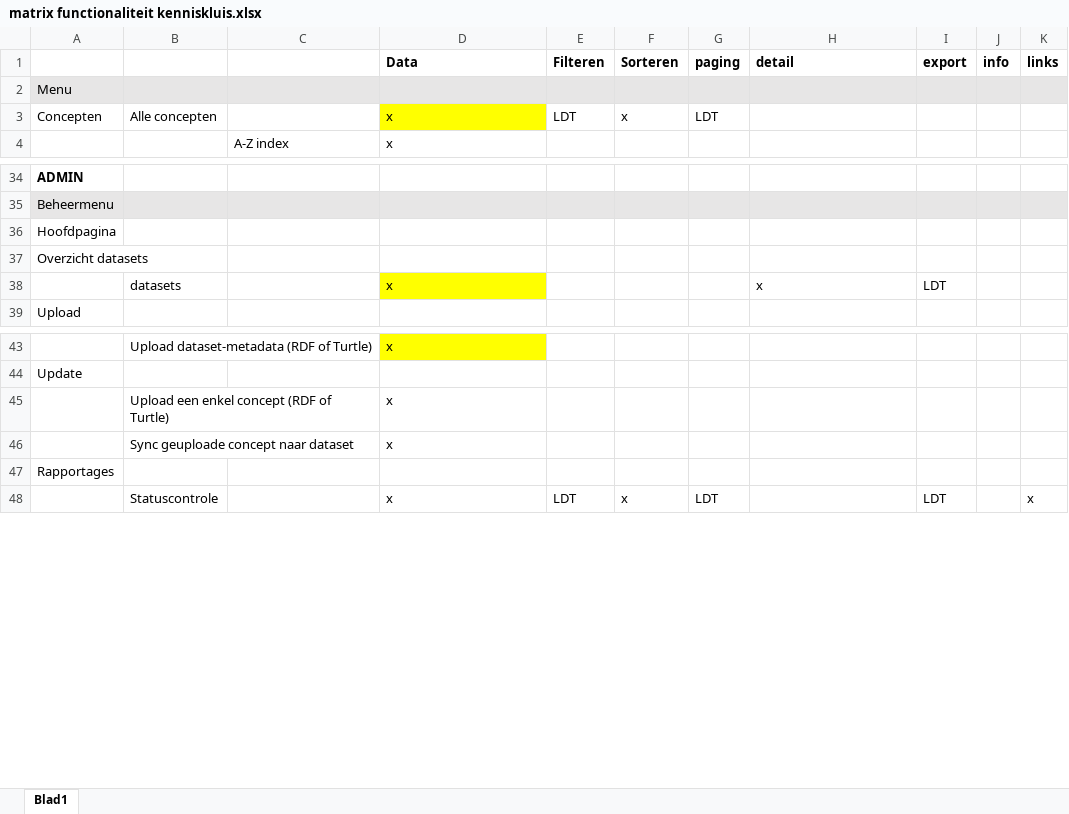
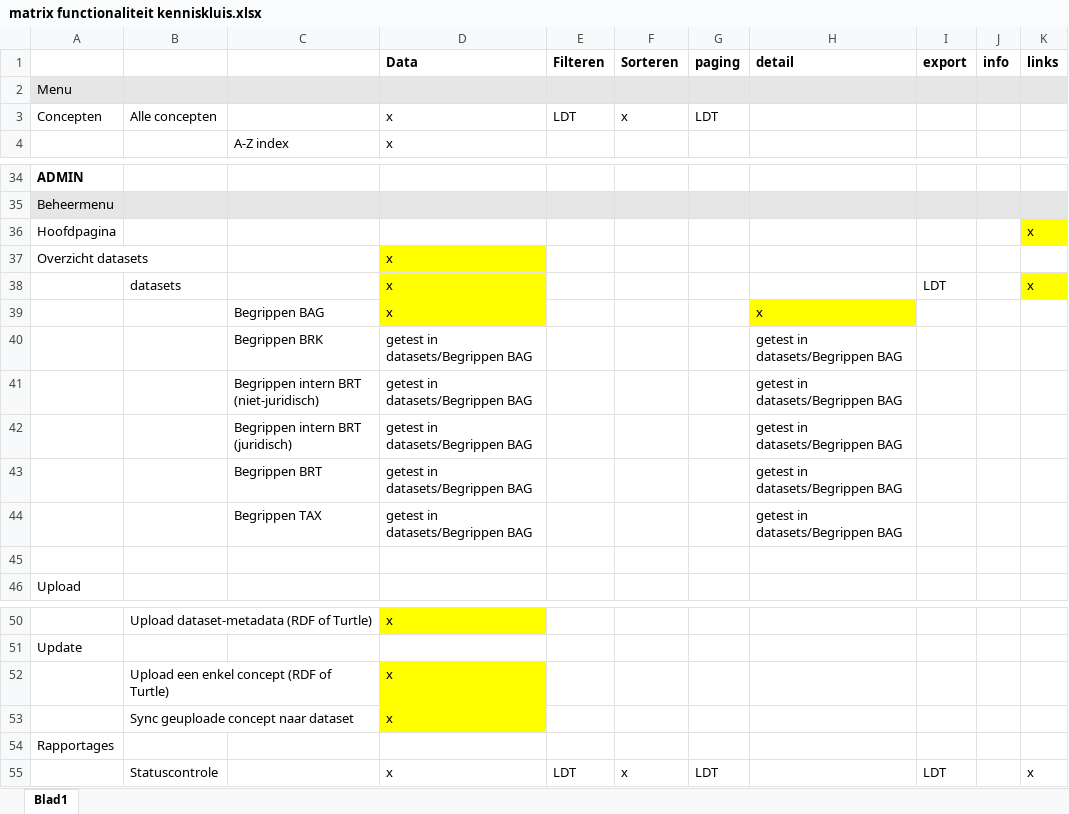
Before and after one commit to bp4mc2/bp4mc2, an Excel workbook: catalogusdata/matrix functionaliteit kenniskluis.xlsx, sheet Blad1, drawn as a sheet; only a part is shown, gaps mark what is left out; values as stored, in another font and other column widths than the file's, no borders; addresses are those after the commit; the diff names each change by its address in the sheet, - before the commit and + after, or states it on an @@ line.

Commit message:
logische testen kenniskluis

```diff
--- a/catalogusdata/matrix functionaliteit kenniskluis.xlsx (sheet Blad1)
+++ b/catalogusdata/matrix functionaliteit kenniskluis.xlsx (sheet Blad1)
-D3 fill: #FFFF00
+D3 fill: none
-K36 (links): (empty)
+K36 (links): x
-K36 fill: none
+K36 fill: #FFFF00
-D37 (Data): (empty)
+D37 (Data): x
-D37 fill: none
+D37 fill: #FFFF00
-H38 (detail): x
+H38 (detail): (empty)
-K38 (links): (empty)
+K38 (links): x
-K38 fill: none
+K38 fill: #FFFF00
+row 39:  |  | Begrippen BAG | x |  |  |  | x
+row 40:  |  | Begrippen BRK | getest in datasets/Begrippen BAG |  |  |  | getest in datasets/Begrippen BAG
+row 41:  |  | Begrippen intern BRT (niet-juridisch) | getest in datasets/Begrippen BAG |  |  |  | getest in datasets/Begrippen BAG
+row 42:  |  | Begrippen intern BRT (juridisch) | getest in datasets/Begrippen BAG |  |  |  | getest in datasets/Begrippen BAG
+row 43:  |  | Begrippen BRT | getest in datasets/Begrippen BAG |  |  |  | getest in datasets/Begrippen BAG
+row 44:  |  | Begrippen TAX | getest in datasets/Begrippen BAG |  |  |  | getest in datasets/Begrippen BAG
+row 45: (empty)
-D52:D53 fill: none
+D52:D53 fill: #FFFF00
```
Also changed, not shown: catalogusdata/Logische testen Kenniskluis.xlsx, 1 other file.
